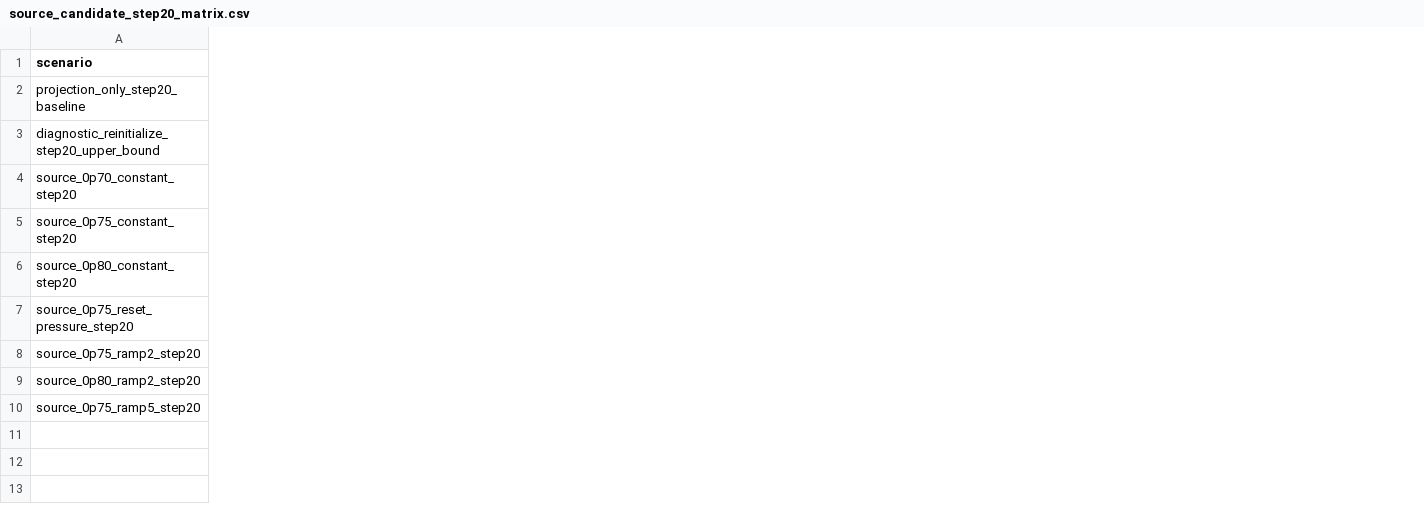
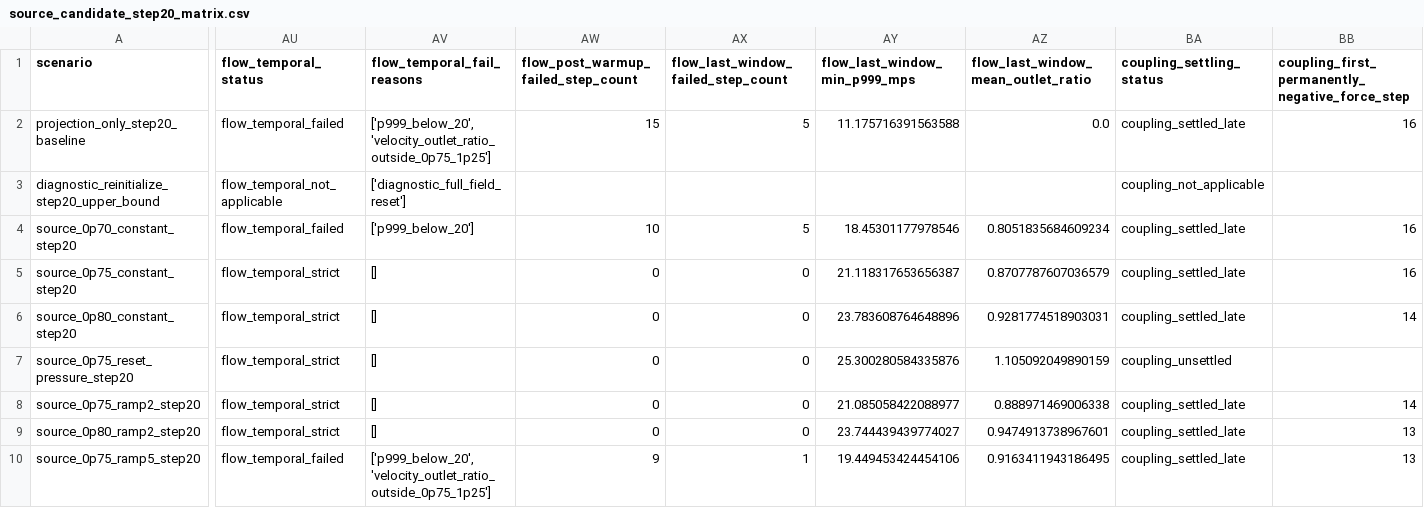
Before and after one commit to lizhuoh9/EasyFsi, a CSV file: validation_runs/ansys_vertical_flap_fsi/source_candidate_step20_diagnostics/source_candidate_step20_matrix.csv, drawn as a sheet; only a part is shown, gaps mark what is left out; the diff covers the shown part only; the diff names each change by its address in the sheet, - before the commit and + after, or states it on an @@ line.

```diff
--- a/validation_runs/ansys_vertical_flap_fsi/source_candidate_step20_diagnostics/source_candidate_step20_matrix.csv
+++ b/validation_runs/ansys_vertical_flap_fsi/source_candidate_step20_diagnostics/source_candidate_step20_matrix.csv
+column AU (flow_temporal_status), rows 2-10: flow_temporal_failed | flow_temporal_not_applicable | flow_temporal_failed | flow_temporal_strict | flow_temporal_strict | flow_temporal_strict | flow_temporal_strict | flow_temporal_strict | flow_temporal_failed
+column AV (flow_temporal_fail_reasons), rows 2-10: ['p999_below_20', 'velocity_outlet_ratio_outside_0p75_1p25'] | ['diagnostic_full_field_reset'] | ['p999_below_20'] | [] | [] | [] | [] | [] | ['p999_below_20', 'velocity_outlet_ratio_outside_0p75_1p25']
+column AW, rows 1-10: flow_post_warmup_failed_step_count | 15 |  | 10 | 0 | 0 | 0 | 0 | 0 | 9
+column AX, rows 1-10: flow_last_window_failed_step_count | 5 |  | 5 | 0 | 0 | 0 | 0 | 0 | 1
+column AY (flow_last_window_min_p999_mps), rows 2-10: 11.175716391563588 |  | 18.45301177978546 | 21.118317653656387 | 23.783608764648896 | 25.300280584335876 | 21.085058422088977 | 23.744439439774027 | 19.449453424454106
+column AZ, rows 1-10: flow_last_window_mean_outlet_ratio | 0.0 |  | 0.8051835684609234 | 0.8707787607036579 | 0.9281774518903031 | 1.105092049890159 | 0.888971469006338 | 0.9474913738967601 | 0.9163411943186495
+column BA (coupling_settling_status), rows 2-10: coupling_settled_late | coupling_not_applicable | coupling_settled_late | coupling_settled_late | coupling_settled_late | coupling_unsettled | coupling_settled_late | coupling_settled_late | coupling_settled_late
+column BB, rows 1-10: coupling_first_permanently_negative_force_step | 16 |  | 16 | 16 | 14 |  | 14 | 13 | 13
```
Also changed, not shown: 6 added columns elsewhere in this file, validation_runs/ansys_vertical_flap_fsi/source_candidate_step20_diagnostics/all_candidate_step20_histories.csv, validation_runs/ansys_vertical_flap_fsi/source_candidate_step20_diagnostics/histories/source_0p75_constant_step20_history.csv, 36 other files.
